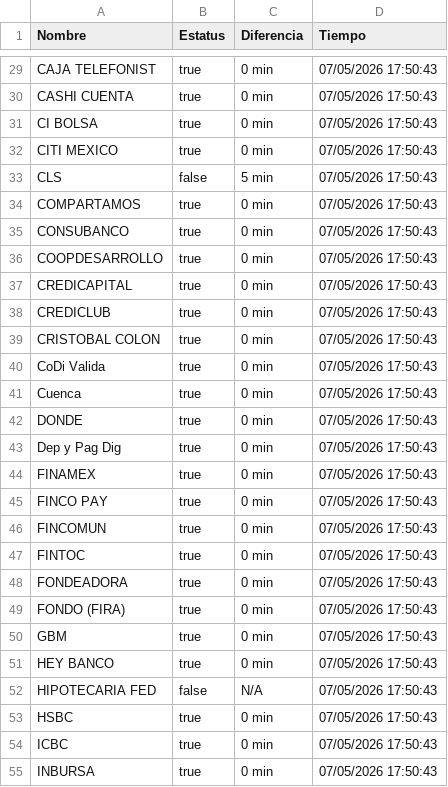
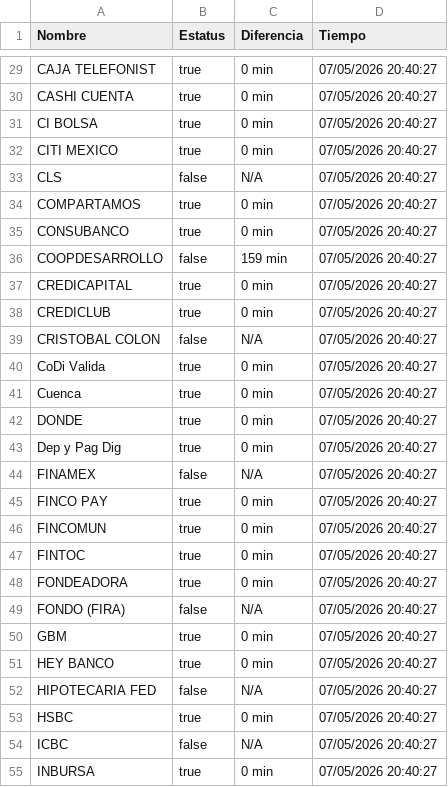
Before and after one commit to MoshiMoshi98/monspei-scrapper, a CSV file: salidas/all.csv, drawn as a sheet; only a part is shown, gaps mark what is left out; the diff covers the shown part only.

```diff
--- a/salidas/all.csv
+++ b/salidas/all.csv
@@ -29,27 +29,27 @@ Nombre,Estatus,Diferencia,Tiempo
-"CAJA TELEFONIST",true,0 min,07/05/2026 17:50:43
-"CASHI CUENTA",true,0 min,07/05/2026 17:50:43
-"CI BOLSA",true,0 min,07/05/2026 17:50:43
-"CITI MEXICO",true,0 min,07/05/2026 17:50:43
-"CLS",false,5 min,07/05/2026 17:50:43
-"COMPARTAMOS",true,0 min,07/05/2026 17:50:43
-"CONSUBANCO",true,0 min,07/05/2026 17:50:43
-"COOPDESARROLLO",true,0 min,07/05/2026 17:50:43
-"CREDICAPITAL",true,0 min,07/05/2026 17:50:43
-"CREDICLUB",true,0 min,07/05/2026 17:50:43
-"CRISTOBAL COLON",true,0 min,07/05/2026 17:50:43
-"CoDi Valida",true,0 min,07/05/2026 17:50:43
-"Cuenca",true,0 min,07/05/2026 17:50:43
-"DONDE",true,0 min,07/05/2026 17:50:43
-"Dep y Pag Dig",true,0 min,07/05/2026 17:50:43
-"FINAMEX",true,0 min,07/05/2026 17:50:43
-"FINCO PAY",true,0 min,07/05/2026 17:50:43
-"FINCOMUN",true,0 min,07/05/2026 17:50:43
-"FINTOC",true,0 min,07/05/2026 17:50:43
-"FONDEADORA",true,0 min,07/05/2026 17:50:43
-"FONDO (FIRA)",true,0 min,07/05/2026 17:50:43
-"GBM",true,0 min,07/05/2026 17:50:43
-"HEY BANCO",true,0 min,07/05/2026 17:50:43
-"HIPOTECARIA FED",false,N/A,07/05/2026 17:50:43
-"HSBC",true,0 min,07/05/2026 17:50:43
-"ICBC",true,0 min,07/05/2026 17:50:43
-"INBURSA",true,0 min,07/05/2026 17:50:43
+"CAJA TELEFONIST",true,0 min,07/05/2026 20:40:27
+"CASHI CUENTA",true,0 min,07/05/2026 20:40:27
+"CI BOLSA",true,0 min,07/05/2026 20:40:27
+"CITI MEXICO",true,0 min,07/05/2026 20:40:27
+"CLS",false,N/A,07/05/2026 20:40:27
+"COMPARTAMOS",true,0 min,07/05/2026 20:40:27
+"CONSUBANCO",true,0 min,07/05/2026 20:40:27
+"COOPDESARROLLO",false,159 min,07/05/2026 20:40:27
+"CREDICAPITAL",true,0 min,07/05/2026 20:40:27
+"CREDICLUB",true,0 min,07/05/2026 20:40:27
+"CRISTOBAL COLON",false,N/A,07/05/2026 20:40:27
+"CoDi Valida",true,0 min,07/05/2026 20:40:27
+"Cuenca",true,0 min,07/05/2026 20:40:27
+"DONDE",true,0 min,07/05/2026 20:40:27
+"Dep y Pag Dig",true,0 min,07/05/2026 20:40:27
+"FINAMEX",false,N/A,07/05/2026 20:40:27
+"FINCO PAY",true,0 min,07/05/2026 20:40:27
+"FINCOMUN",true,0 min,07/05/2026 20:40:27
+"FINTOC",true,0 min,07/05/2026 20:40:27
+"FONDEADORA",true,0 min,07/05/2026 20:40:27
+"FONDO (FIRA)",false,N/A,07/05/2026 20:40:27
+"GBM",true,0 min,07/05/2026 20:40:27
+"HEY BANCO",true,0 min,07/05/2026 20:40:27
+"HIPOTECARIA FED",false,N/A,07/05/2026 20:40:27
+"HSBC",true,0 min,07/05/2026 20:40:27
+"ICBC",false,N/A,07/05/2026 20:40:27
+"INBURSA",true,0 min,07/05/2026 20:40:27
```
Also changed, not shown: 100 edited cells elsewhere in this file, 3 other files.
